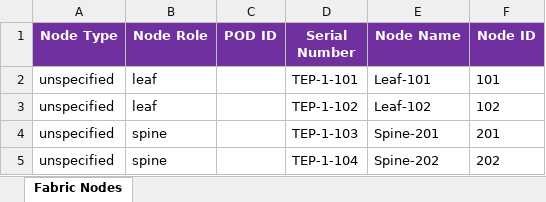
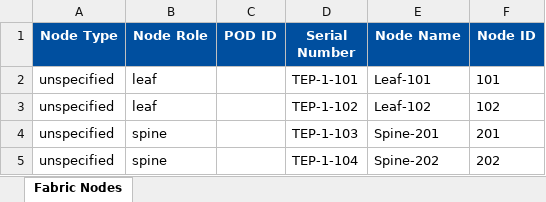
Before and after one commit to Tes3awy/register-fabric-nodes, an Excel workbook: Fabric-Nodes.xlsx, sheet Fabric Nodes, drawn as a sheet; values as stored, in another font and other column widths than the file's, no borders; the diff names each change by its address in the sheet, - before the commit and + after, or states it on an @@ line.

Commit message:
Change header color

```diff
--- a/Fabric-Nodes.xlsx (sheet Fabric Nodes)
+++ b/Fabric-Nodes.xlsx (sheet Fabric Nodes)
-A1:F1 fill: #7030A0
+A1:F1 fill: #004F9F
```
